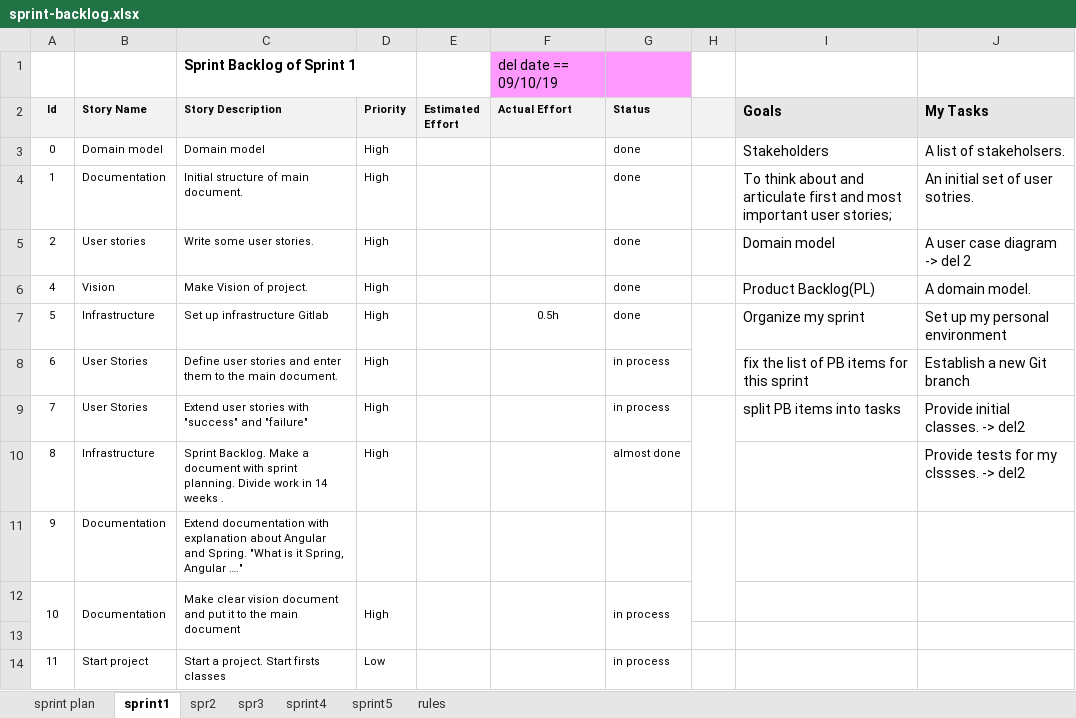
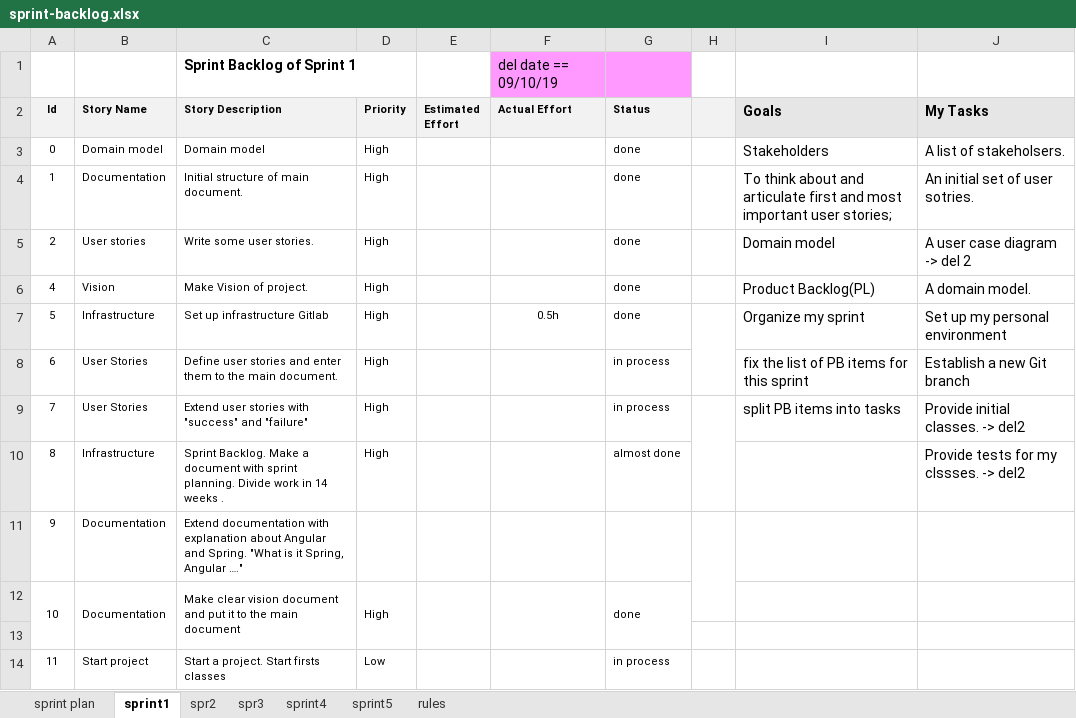
Before and after one commit to kristya-art/beautyAcademy, an Excel workbook: bea-documentation/sprint-backlog/sprint-backlog.xlsx, sheet sprint1, drawn as a sheet; values as stored, in another font and other column widths than the file's, no borders; the diff names each change by its address in the sheet, - before the commit and + after, or states it on an @@ line.

Commit message:
added a protocol to the main document

```diff
--- a/bea-documentation/sprint-backlog/sprint-backlog.xlsx (sheet sprint1)
+++ b/bea-documentation/sprint-backlog/sprint-backlog.xlsx (sheet sprint1)
-G12 (Status): in process
+G12 (Status): done
```
Also changed, not shown: charts or pictures, 1 other file.
